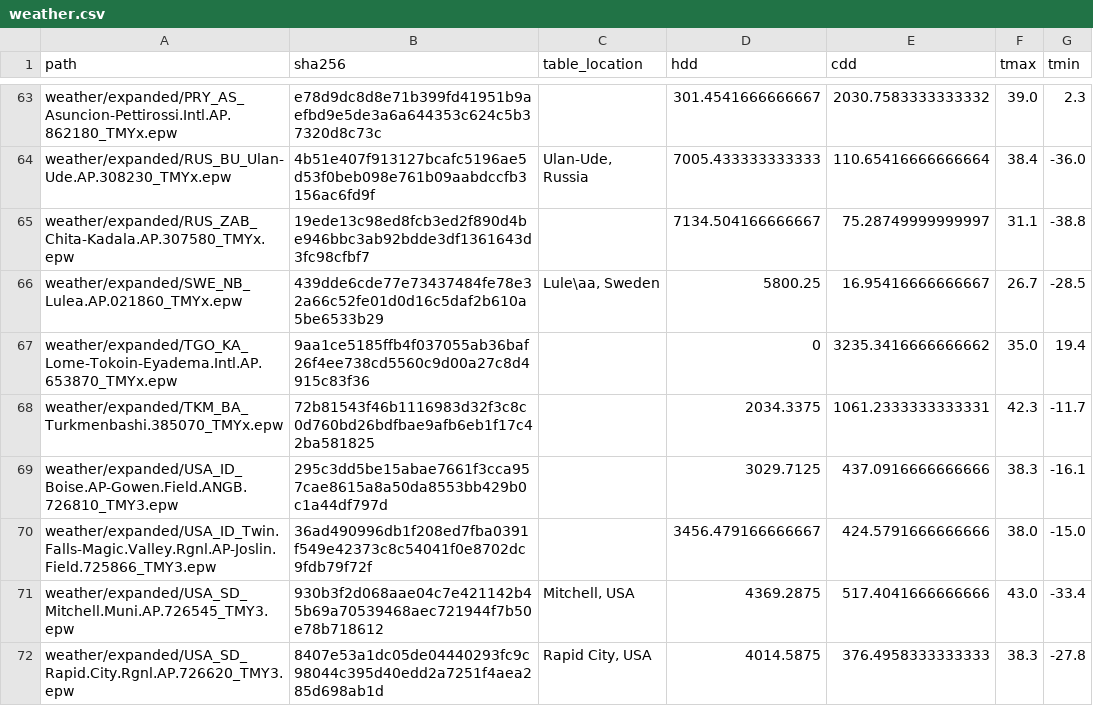
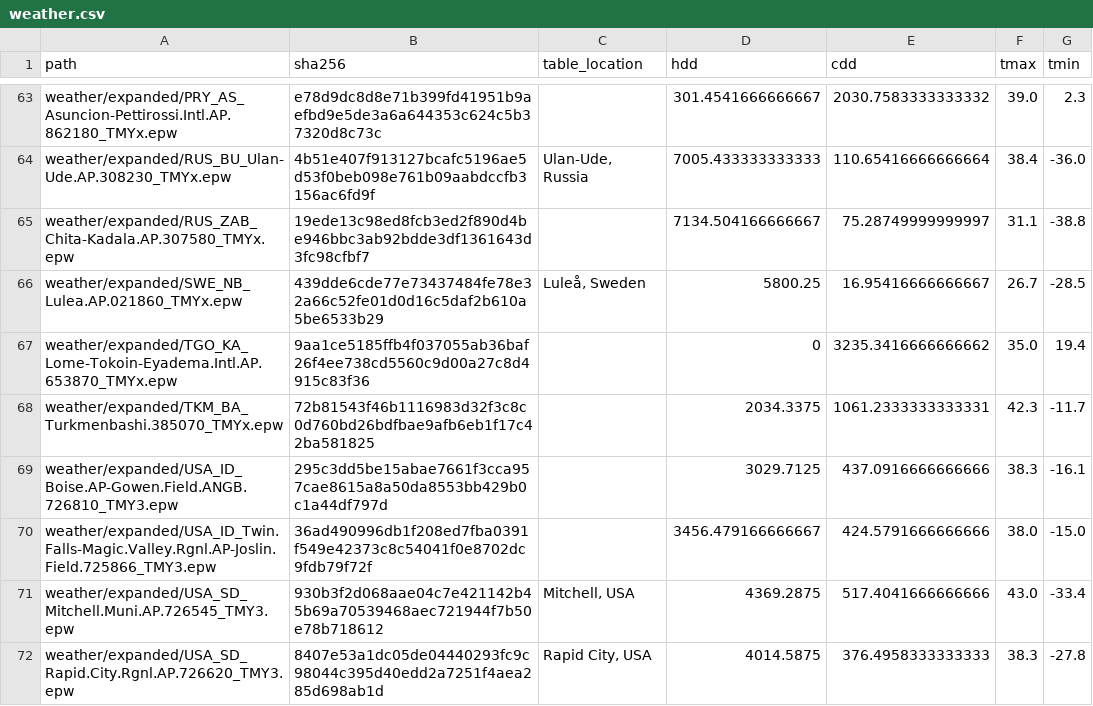
Before and after one commit to amcberkes/hot-benchmark, a CSV file: data/weather.csv, drawn as a sheet; only a part is shown, gaps mark what is left out.

Commit message:
Verify portable weather retrieval and record the checkout used for reruns

```diff
--- a/data/weather.csv
+++ b/data/weather.csv
@@ -65,3 +65,3 @@ weather/expanded/RUS_BU_Ulan-Ude.AP.308230_TMYx.epw,4b51e407f913127bcafc5196ae5d
 weather/expanded/RUS_ZAB_Chita-Kadala.AP.307580_TMYx.epw,19ede13c98ed8fcb3ed2f890d4be946bbc3ab92bdde3df1361643d3fc98cfbf7,,7134.504166666667,75.28749999999997,31.1,-38.8
-weather/expanded/SWE_NB_Lulea.AP.021860_TMYx.epw,439dde6cde77e73437484fe78e32a66c52fe01d0d16c5daf2b610a5be6533b29,"Lule\aa, Sweden",5800.25,16.95416666666667,26.7,-28.5
+weather/expanded/SWE_NB_Lulea.AP.021860_TMYx.epw,439dde6cde77e73437484fe78e32a66c52fe01d0d16c5daf2b610a5be6533b29,"Luleå, Sweden",5800.25,16.95416666666667,26.7,-28.5
 weather/expanded/TGO_KA_Lome-Tokoin-Eyadema.Intl.AP.653870_TMYx.epw,9aa1ce5185ffb4f037055ab36baf26f4ee738cd5560c9d00a27c8d4915c83f36,,0,3235.3416666666662,35.0,19.4
```
Also changed, not shown: 3 other files.
